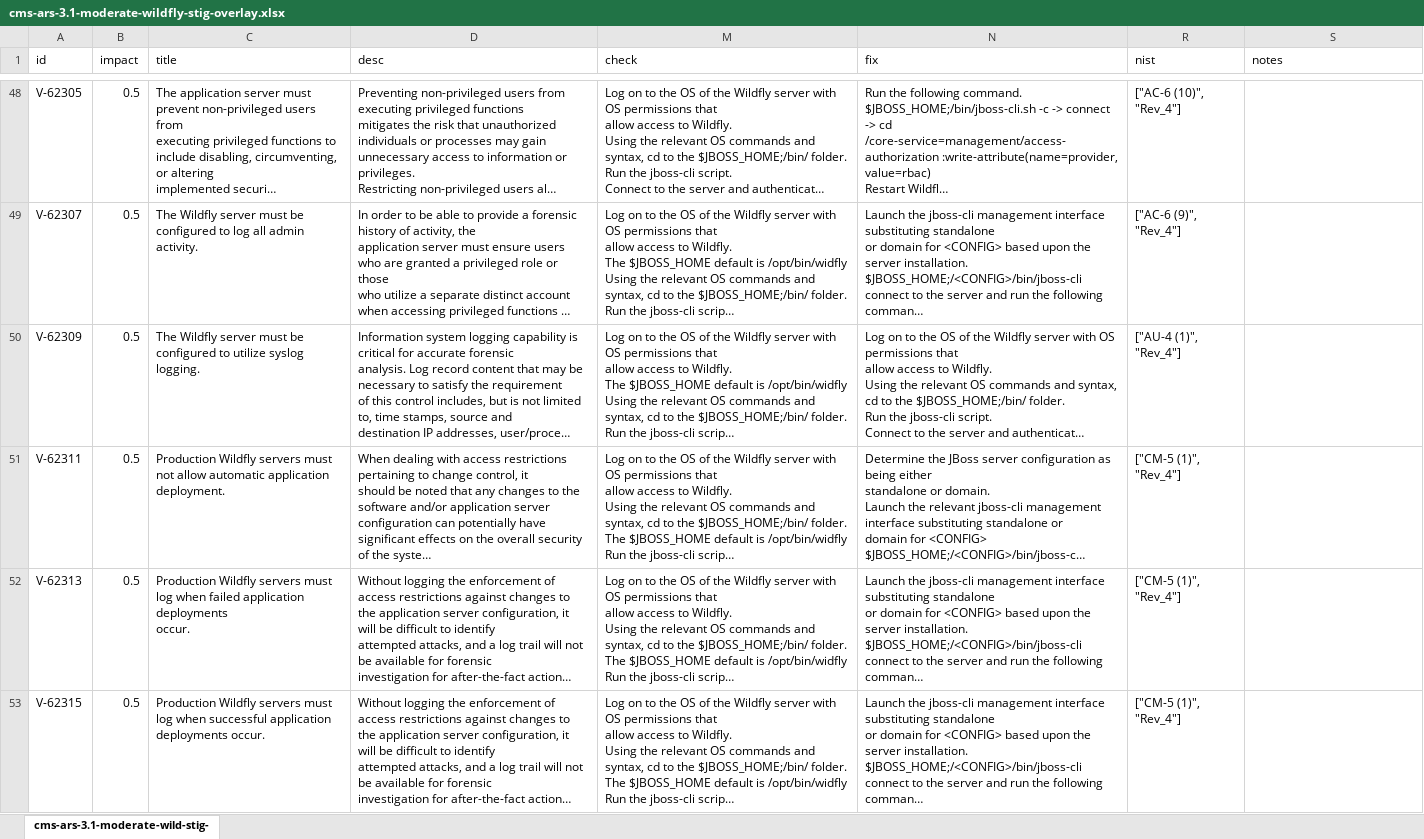
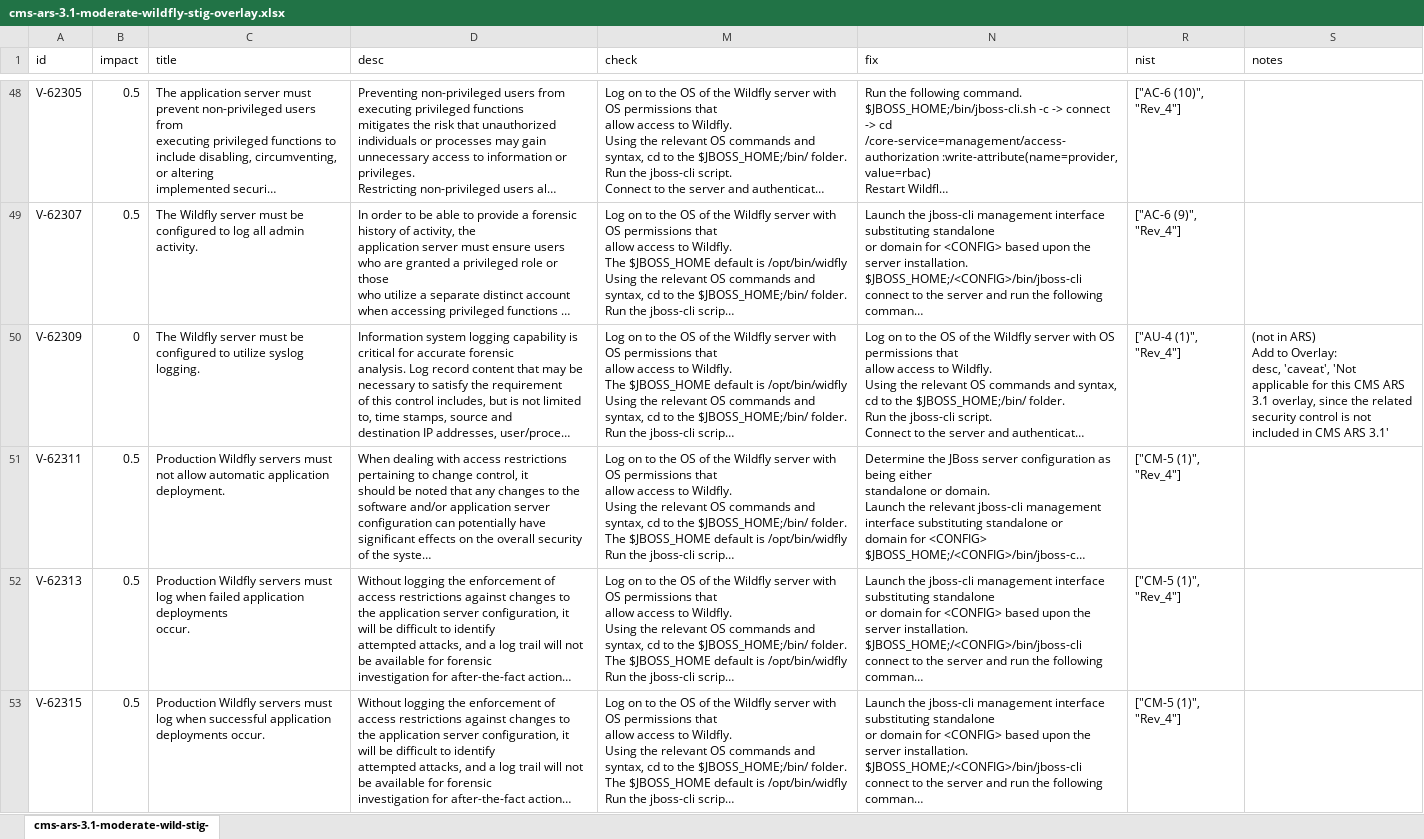
Before and after one commit to CMSgov/cms-ars-3.1-moderate-red-hat-jboss-eap-6.3-stig-overlay, an Excel workbook: cms-ars-3.1-moderate-wildfly-stig-overlay.xlsx, sheet cms-ars-3.1-moderate-wild-stig-, drawn as a sheet; only a part is shown, gaps mark what is left out; long unchanged cells end in …; values as stored, in another font and other column widths than the file's, no cell formats; ↵ is a line break in a cell; the diff covers the shown part only; the diff names each change by its address in the sheet, - before the commit and + after, or states it on an @@ line.

Commit message:
Adjustments to be consistent with Lifecycle SOP

```diff
--- a/cms-ars-3.1-moderate-wildfly-stig-overlay.xlsx (sheet cms-ars-3.1-moderate-wild-stig-)
+++ b/cms-ars-3.1-moderate-wildfly-stig-overlay.xlsx (sheet cms-ars-3.1-moderate-wild-stig-)
-B50 (impact): 0.5
+B50 (impact): 0
-S50 (notes): (empty)
+S50 (notes): (not in ARS) ↵ Add to Overlay: ↵ desc, 'caveat', 'Not applicable for this CMS ARS 3.1 overlay, since the related security control is not included in CMS ARS 3.1'
```
Also changed, not shown: 6 edited cells elsewhere in this sheet, cell formats.
